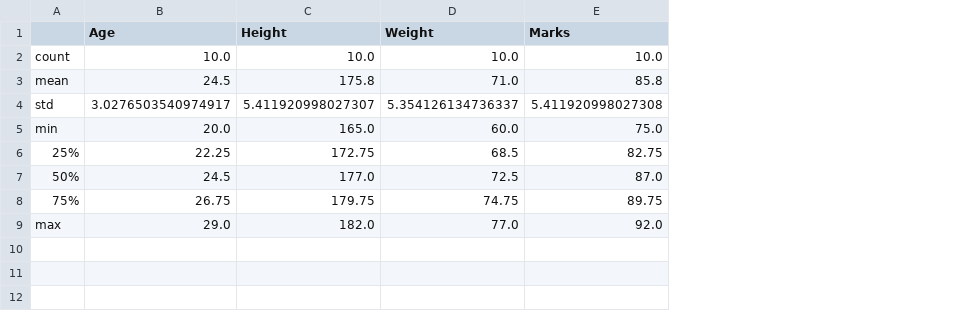
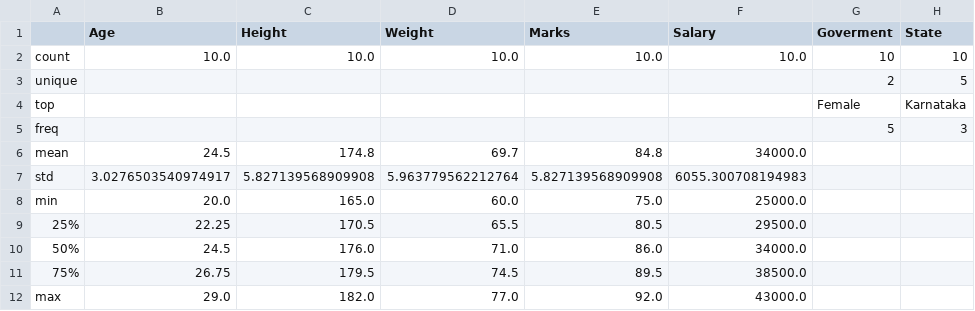
Before and after one commit to SnehaGowda18/cynaris_aiml-Internship, a CSV file: outputs/eda_output.csv, drawn as a sheet; addresses are those after the commit; the diff names each change by its address in the sheet, - before the commit and + after, or states it on an @@ line.

```diff
--- a/outputs/eda_output.csv
+++ b/outputs/eda_output.csv
+column F (Salary), row 2: 10.0; rows 6-12: 34000.0 | 6055.300708194983 | 25000.0 | 29500.0 | 34000.0 | 38500.0 | 43000.0
+column G (Goverment), row 2: 10
+column H (State), row 2: 10
+row 3: unique |  |  |  |  |  | 2 | 5
+row 4: top |  |  |  |  |  | Female | Karnataka
+row 5: freq |  |  |  |  |  | 5 | 3
-C6 (Height): 175.8
+C6 (Height): 174.8
-D6 (Weight): 71.0
+D6 (Weight): 69.7
-E6 (Marks): 85.8
+E6 (Marks): 84.8
-C7 (Height): 5.411920998027307
+C7 (Height): 5.827139568909908
-D7 (Weight): 5.354126134736337
+D7 (Weight): 5.963779562212764
-E7 (Marks): 5.411920998027308
+E7 (Marks): 5.827139568909908
-C9 (Height): 172.75
+C9 (Height): 170.5
-D9 (Weight): 68.5
+D9 (Weight): 65.5
-E9 (Marks): 82.75
+E9 (Marks): 80.5
-C10 (Height): 177.0
+C10 (Height): 176.0
-D10 (Weight): 72.5
+D10 (Weight): 71.0
-E10 (Marks): 87.0
+E10 (Marks): 86.0
-C11 (Height): 179.75
+C11 (Height): 179.5
-D11 (Weight): 74.75
+D11 (Weight): 74.5
-E11 (Marks): 89.75
+E11 (Marks): 89.5
```
Also changed, not shown: 9 other files.
